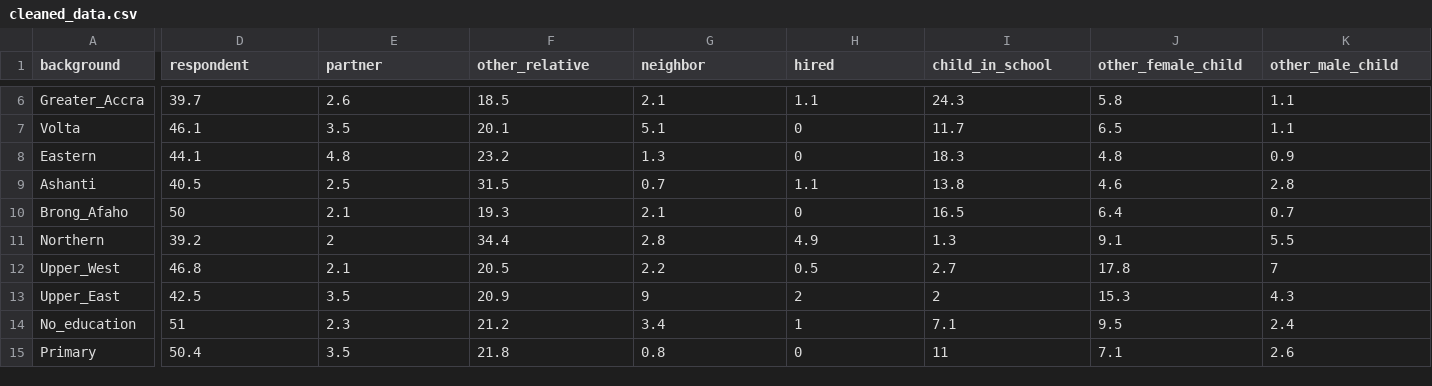
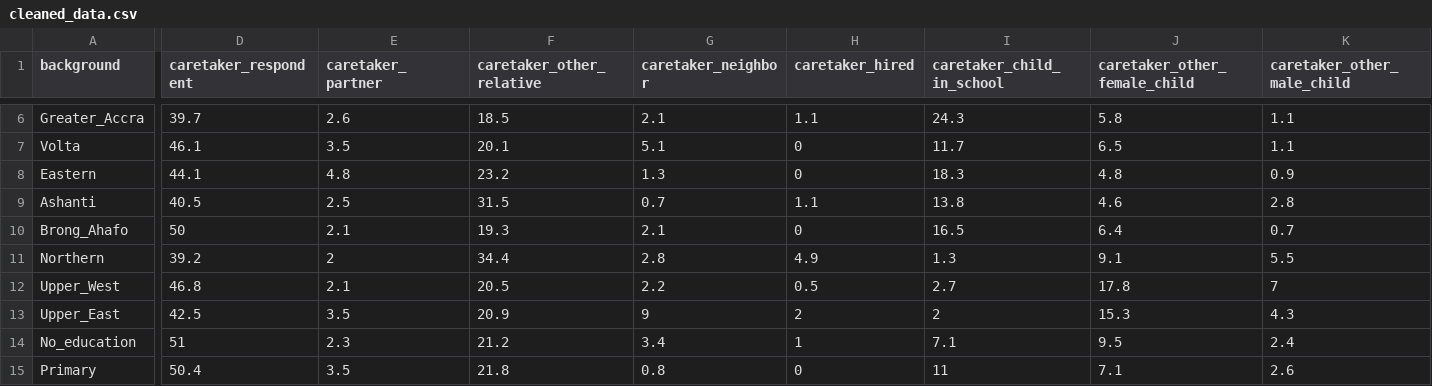
Before and after one commit to Pascal-304/dhs_analysis, a CSV file: outputs/data/cleaned_data.csv, drawn as a sheet; only a part is shown, gaps mark what is left out; the diff covers the shown part only; the diff names each change by its address in the sheet, - before the commit and + after, or states it on an @@ line.

```diff
--- a/outputs/data/cleaned_data.csv
+++ b/outputs/data/cleaned_data.csv
-D1: respondent
+D1: caretaker_respondent
-E1: partner
+E1: caretaker_partner
-F1: other_relative
+F1: caretaker_other_relative
-G1: neighbor
+G1: caretaker_neighbor
-H1: hired
+H1: caretaker_hired
-I1: child_in_school
+I1: caretaker_child_in_school
-J1: other_female_child
+J1: caretaker_other_female_child
-K1: other_male_child
+K1: caretaker_other_male_child
-A10 (background): Brong_Afaho
+A10 (background): Brong_Ahafo
```
Also changed, not shown: 3 edited cells elsewhere in this file, outputs/data/raw_data.csv, 5 other files.
